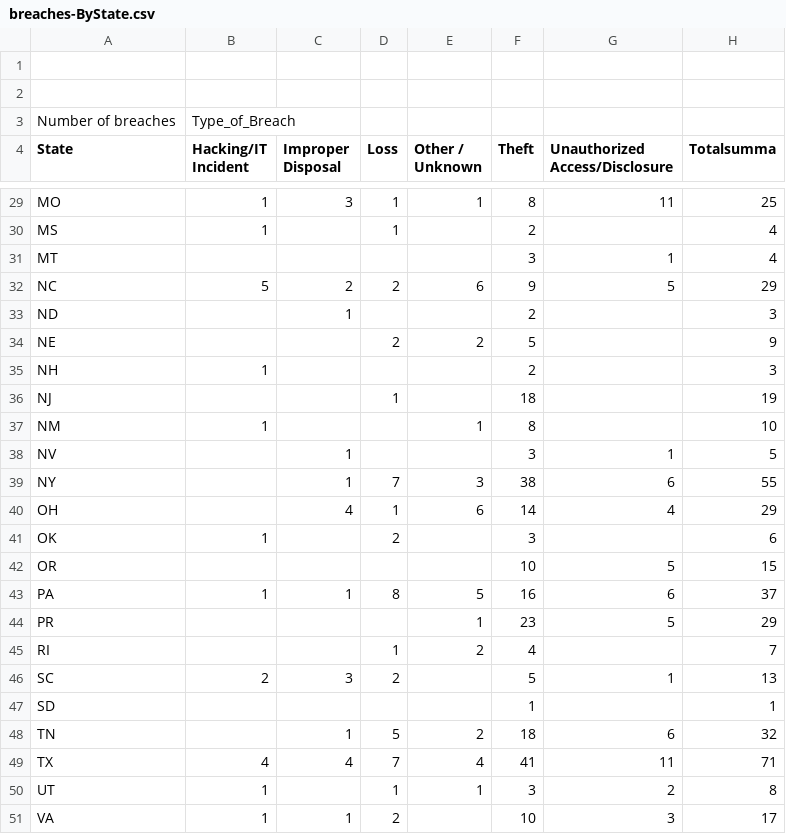
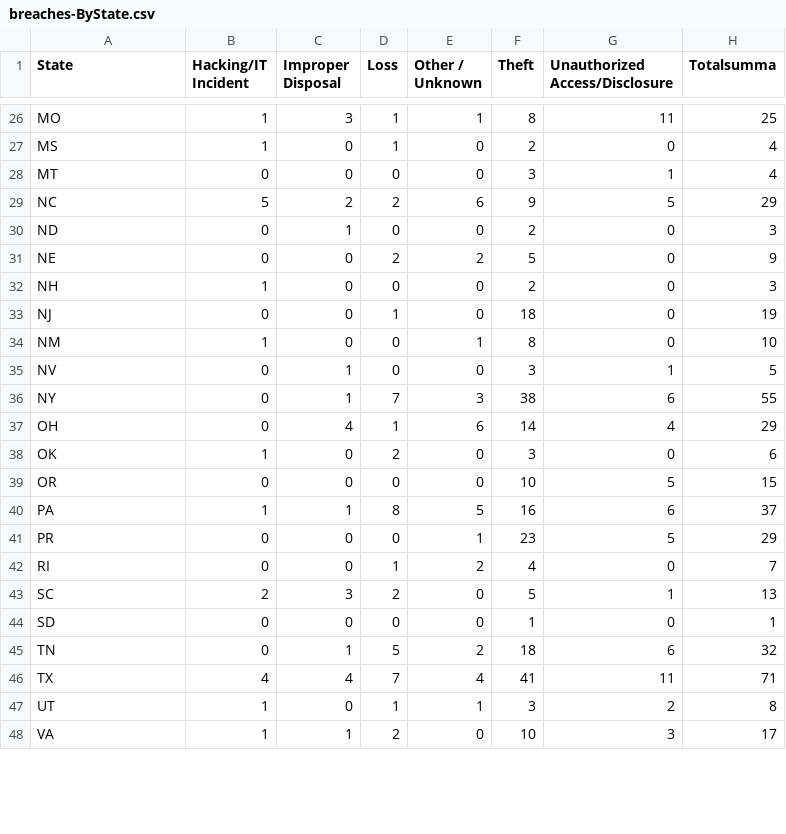
Before and after one commit to henriktran/info-proj, a CSV file: data/breaches-ByState.csv, drawn as a sheet; only a part is shown, gaps mark what is left out; removed rows and columns are numbered as before the commit, all else as after; the diff covers the shown part only; the diff names each change by its address in the sheet, - before the commit and + after, or states it on an @@ line.

```diff
--- a/data/breaches-ByState.csv
+++ b/data/breaches-ByState.csv
-row 1: (empty)
-row 2: (empty)
-row 3: Number of breaches | Type_of_Breach
-C27:C28 (Improper Disposal): (empty)
+C27:C28 (Improper Disposal): 0
-E27:E28 (Other / Unknown): (empty)
+E27:E28 (Other / Unknown): 0
-G27 (Unauthorized Access/Disclosure): (empty)
+G27 (Unauthorized Access/Disclosure): 0
-B28 (Hacking/IT Incident): (empty)
+B28 (Hacking/IT Incident): 0
-D28 (Loss): (empty)
+D28 (Loss): 0
-B30:B31 (Hacking/IT Incident): (empty)
+B30:B31 (Hacking/IT Incident): 0
-D30 (Loss): (empty)
+D30 (Loss): 0
-E30 (Other / Unknown): (empty)
+E30 (Other / Unknown): 0
-G30:G34 (Unauthorized Access/Disclosure): (empty)
+G30:G34 (Unauthorized Access/Disclosure): 0
-C31:C34 (Improper Disposal): (empty)
+C31:C34 (Improper Disposal): 0
-D32 (Loss): (empty)
+D32 (Loss): 0
-E32:E33 (Other / Unknown): (empty)
+E32:E33 (Other / Unknown): 0
-B33 (Hacking/IT Incident): (empty)
+B33 (Hacking/IT Incident): 0
-D34:D35 (Loss): (empty)
+D34:D35 (Loss): 0
-B35:B37 (Hacking/IT Incident): (empty)
+B35:B37 (Hacking/IT Incident): 0
-E35 (Other / Unknown): (empty)
+E35 (Other / Unknown): 0
-C38:C39 (Improper Disposal): (empty)
+C38:C39 (Improper Disposal): 0
-E38:E39 (Other / Unknown): (empty)
+E38:E39 (Other / Unknown): 0
-G38 (Unauthorized Access/Disclosure): (empty)
+G38 (Unauthorized Access/Disclosure): 0
-B39 (Hacking/IT Incident): (empty)
+B39 (Hacking/IT Incident): 0
-D39 (Loss): (empty)
+D39 (Loss): 0
-B41:B42 (Hacking/IT Incident): (empty)
+B41:B42 (Hacking/IT Incident): 0
-C41:C42 (Improper Disposal): (empty)
+C41:C42 (Improper Disposal): 0
-D41 (Loss): (empty)
+D41 (Loss): 0
-G42 (Unauthorized Access/Disclosure): (empty)
+G42 (Unauthorized Access/Disclosure): 0
-E43:E44 (Other / Unknown): (empty)
+E43:E44 (Other / Unknown): 0
-B44:B45 (Hacking/IT Incident): (empty)
+B44:B45 (Hacking/IT Incident): 0
-C44 (Improper Disposal): (empty)
+C44 (Improper Disposal): 0
-D44 (Loss): (empty)
+D44 (Loss): 0
-G44 (Unauthorized Access/Disclosure): (empty)
+G44 (Unauthorized Access/Disclosure): 0
-C47 (Improper Disposal): (empty)
+C47 (Improper Disposal): 0
-E48 (Other / Unknown): (empty)
+E48 (Other / Unknown): 0
```
Also changed, not shown: 59 edited cells elsewhere in this file, 2 other files.
